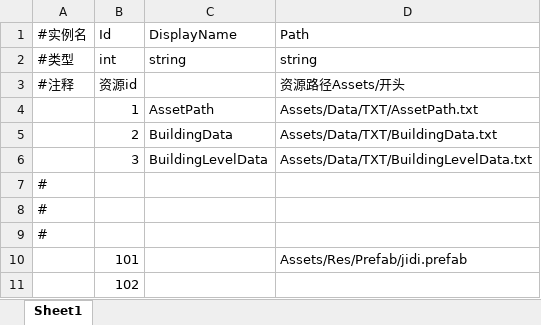
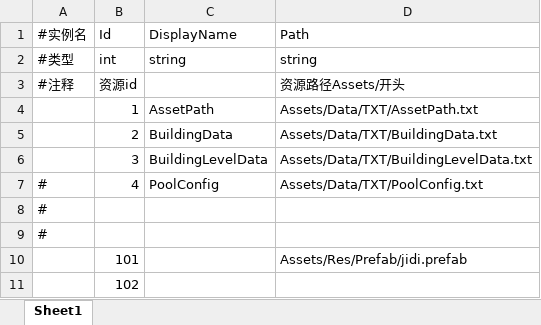
Before and after one commit to nishinomiya-syoko/Generic-Database-Editor, an Excel workbook: Assets/Data/Excel/AssetPath.xlsx, sheet Sheet1, drawn as a sheet; values as stored, in another font and other column widths than the file's, no borders; removed rows and columns are numbered as before the commit, all else as after; the diff names each change by its address in the sheet, - before the commit and + after, or states it on an @@ line.

```diff
--- a/Assets/Data/Excel/AssetPath.xlsx (sheet Sheet1)
+++ b/Assets/Data/Excel/AssetPath.xlsx (sheet Sheet1)
-row 7: #
+row 7: # | 4 | PoolConfig | Assets/Data/TXT/PoolConfig.txt
```
Also changed, not shown: 16 other files.
